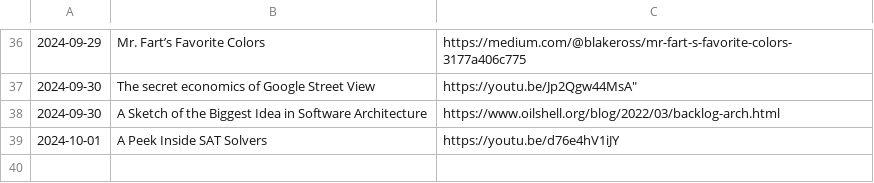
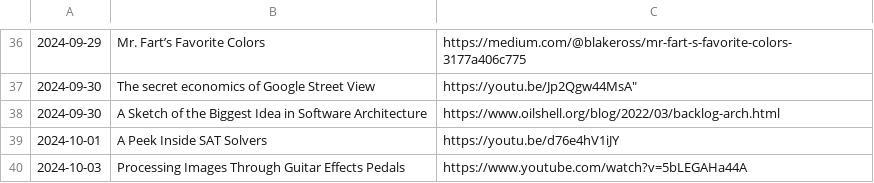
Before and after one commit to Cynosure-North/Website, a CSV file: content/finds/finds.csv, drawn as a sheet; only a part is shown, gaps mark what is left out.

Commit message:
new find: Processing Images Through Guitar Effects Pedals

```diff
--- a/content/finds/finds.csv
+++ b/content/finds/finds.csv
@@ -39 +39,2 @@
 "2024-10-01","A Peek Inside SAT Solvers","https://youtu.be/d76e4hV1iJY"
+"2024-10-03","Processing Images Through Guitar Effects Pedals","https://www.youtube.com/watch?v=5bLEGAHa44A"
```
